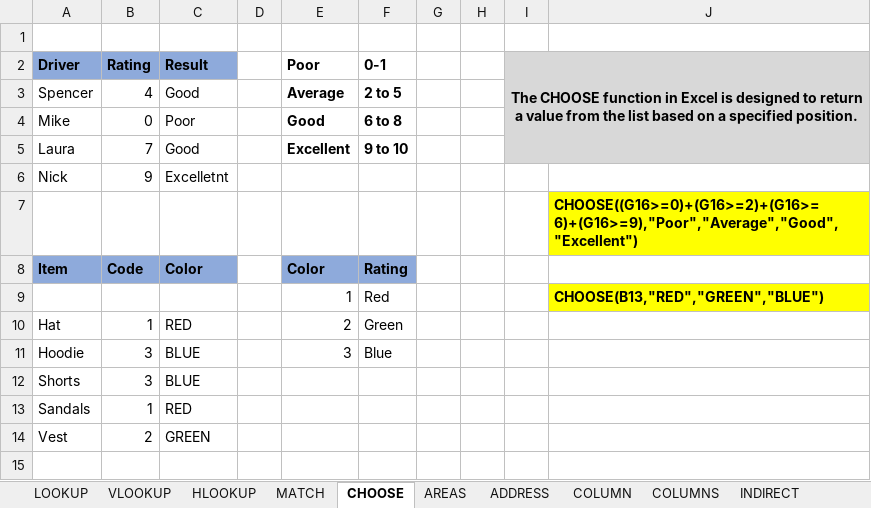
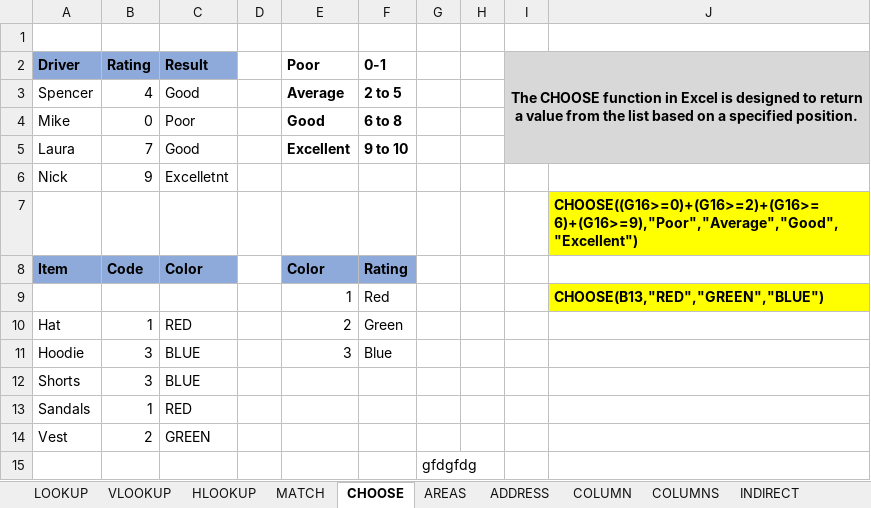
Before and after one commit to MikkoDT/MexEE402_ExcelExcercises, an Excel workbook: Lookup_Functions/Lookup_Functions _InClass.xlsx, sheet CHOOSE, drawn as a sheet; values as stored, in another font and other column widths than the file's, no borders; the diff names each change by its address in the sheet, - before the commit and + after, or states it on an @@ line.

Commit message:
look-up

```diff
--- a/Lookup_Functions/Lookup_Functions _InClass.xlsx (sheet CHOOSE)
+++ b/Lookup_Functions/Lookup_Functions _InClass.xlsx (sheet CHOOSE)
+row 15:  |  |  |  |  |  | gfdgfdg
```
